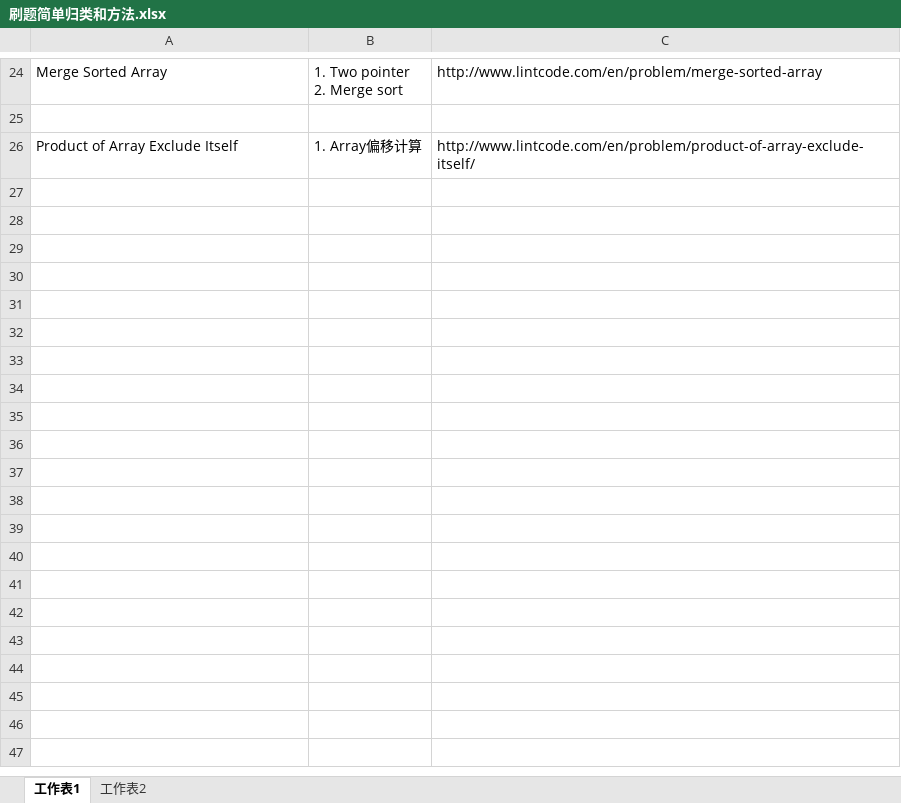
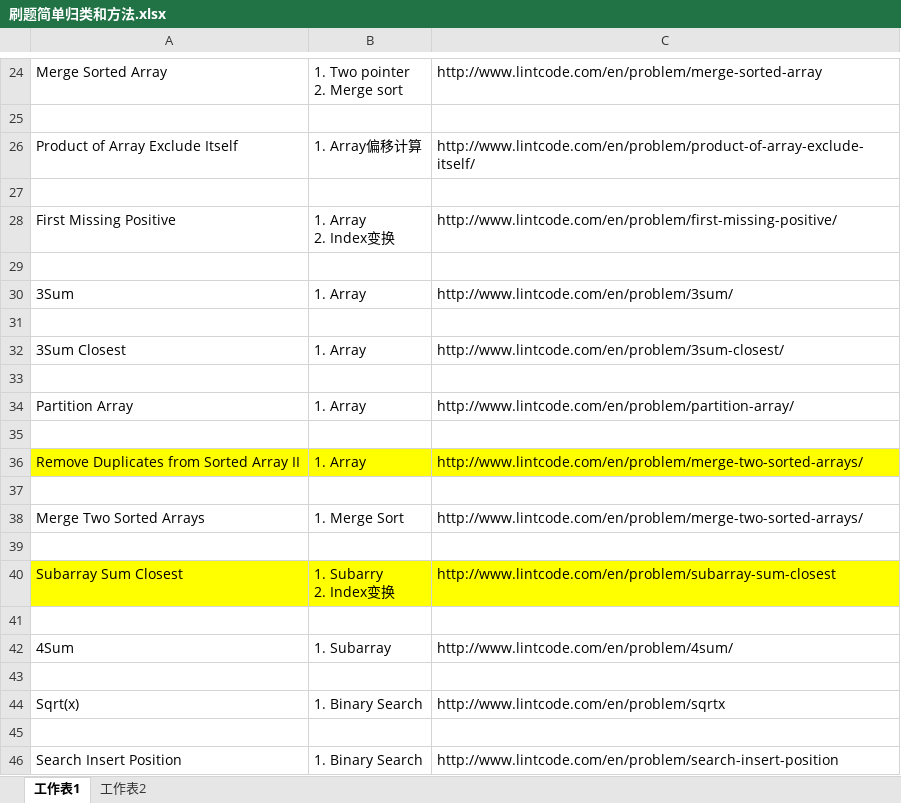
Before and after one commit to freezaku/LeetCode, an Excel workbook: 刷题简单归类和方法.xlsx, sheet 工作表1, drawn as a sheet; only a part is shown, gaps mark what is left out; values as stored, in another font and other column widths than the file's, no borders; ↵ is a line break in a cell; the diff covers the shown part only; the diff names each change by its address in the sheet, - before the commit and + after, or states it on an @@ line.

```diff
--- a/刷题简单归类和方法.xlsx (sheet 工作表1)
+++ b/刷题简单归类和方法.xlsx (sheet 工作表1)
+row 27: (empty)
+row 28: First Missing Positive | 1. Array ↵ 2. Index变换 | http://www.lintcode.com/en/problem/first-missing-positive/
+row 29: (empty)
+row 30: 3Sum | 1. Array | http://www.lintcode.com/en/problem/3sum/
+row 31: (empty)
+row 32: 3Sum Closest | 1. Array | http://www.lintcode.com/en/problem/3sum-closest/
+row 33: (empty)
+row 34: Partition Array | 1. Array | http://www.lintcode.com/en/problem/partition-array/
+row 35: (empty)
+row 36: Remove Duplicates from Sorted Array II | 1. Array | http://www.lintcode.com/en/problem/merge-two-sorted-arrays/
+row 37: (empty)
+row 38: Merge Two Sorted Arrays | 1. Merge Sort | http://www.lintcode.com/en/problem/merge-two-sorted-arrays/
+row 39: (empty)
+row 40: Subarray Sum Closest | 1. Subarry ↵ 2. Index变换 | http://www.lintcode.com/en/problem/subarray-sum-closest
+row 41: (empty)
+row 42: 4Sum | 1. Subarray | http://www.lintcode.com/en/problem/4sum/
+row 43: (empty)
+row 44: Sqrt(x) | 1. Binary Search | http://www.lintcode.com/en/problem/sqrtx
+row 45: (empty)
+row 46: Search Insert Position | 1. Binary Search | http://www.lintcode.com/en/problem/search-insert-position
```
Also changed, not shown: 28 added rows elsewhere in this sheet, sheet 工作表2, 9 other files.
